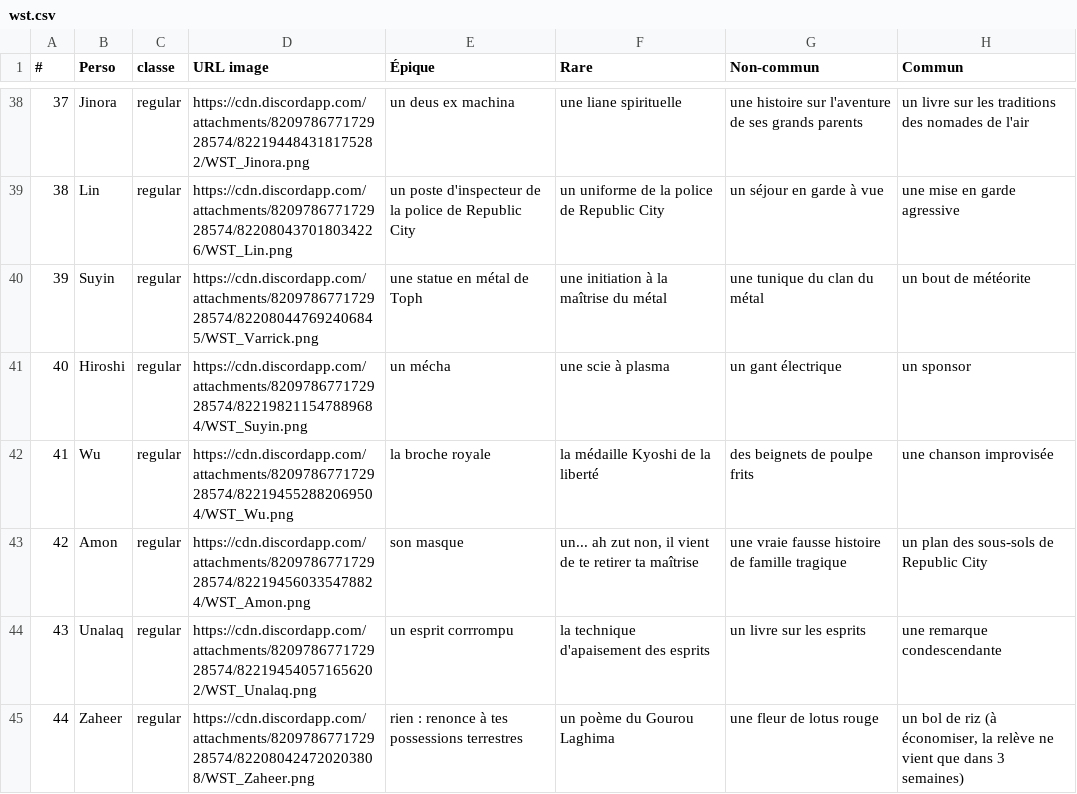
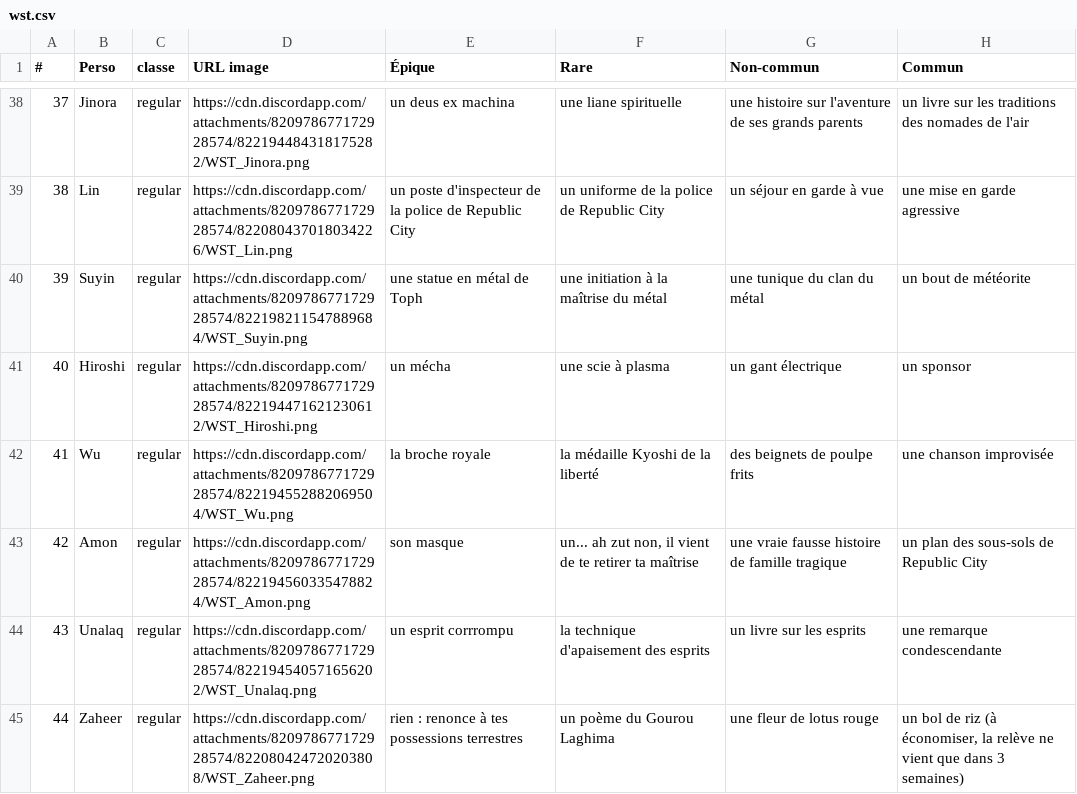
Before and after one commit to Super-Thomate/guidebot, a CSV file: wst.csv, drawn as a sheet; only a part is shown, gaps mark what is left out.

Commit message:
fix db

```diff
--- a/wst.csv
+++ b/wst.csv
@@ -39,4 +39,4 @@
 38,Lin,regular,https://cdn.discordapp.com/attachments/820978677172928574/822080437018034226/WST_Lin.png,un poste d'inspecteur de la police de Republic City,un uniforme de la police de Republic City,un séjour en garde à vue,une mise en garde agressive
-39,Suyin,regular,https://cdn.discordapp.com/attachments/820978677172928574/822080447692406845/WST_Varrick.png,une statue en métal de Toph,une initiation à la maîtrise du métal,une tunique du clan du métal,un bout de météorite
-40,Hiroshi,regular,https://cdn.discordapp.com/attachments/820978677172928574/822198211547889684/WST_Suyin.png,un mécha,une scie à plasma,un gant électrique,un sponsor
+39,Suyin,regular,https://cdn.discordapp.com/attachments/820978677172928574/822198211547889684/WST_Suyin.png,une statue en métal de Toph,une initiation à la maîtrise du métal,une tunique du clan du métal,un bout de météorite
+40,Hiroshi,regular,https://cdn.discordapp.com/attachments/820978677172928574/822194471621230612/WST_Hiroshi.png,un mécha,une scie à plasma,un gant électrique,un sponsor
 41,Wu,regular,https://cdn.discordapp.com/attachments/820978677172928574/822194552882069504/WST_Wu.png,la broche royale,la médaille Kyoshi de la liberté,des beignets de poulpe frits,une chanson improvisée
```
